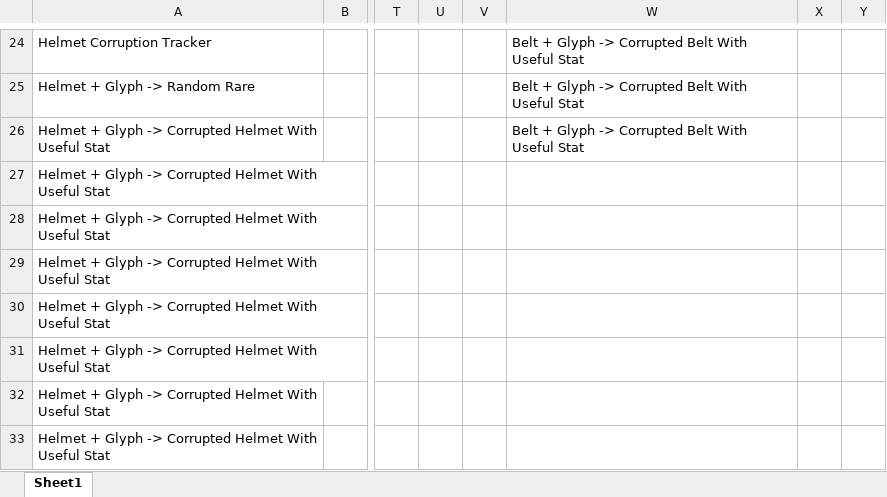
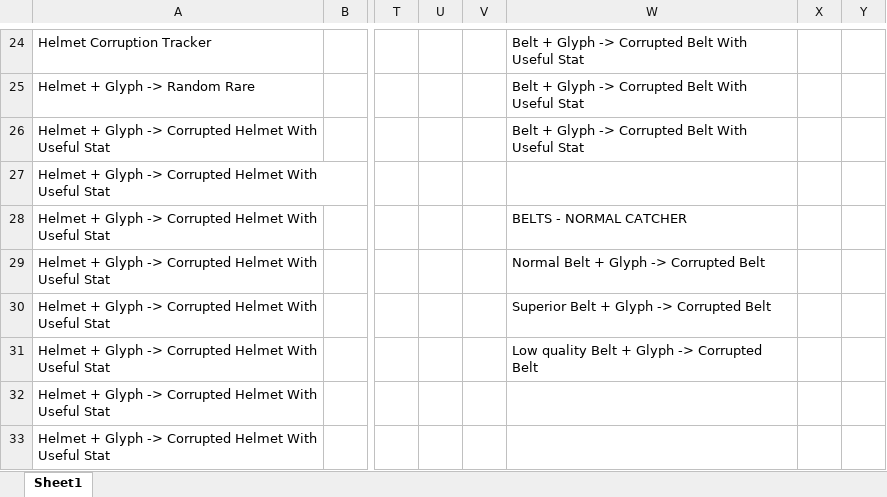
Before and after one commit to ogjex/d2neverdies, an Excel workbook: data/global/excel/CORRUPTION LISTS.xlsx, sheet Sheet1, drawn as a sheet; only a part is shown, gaps mark what is left out; values as stored, in another font and other column widths than the file's, no borders; the diff names each change by its address in the sheet, - before the commit and + after, or states it on an @@ line.

Commit message:
all recipe structure
filled content to belts, gloves and boots

```diff
--- a/data/global/excel/CORRUPTION LISTS.xlsx (sheet Sheet1)
+++ b/data/global/excel/CORRUPTION LISTS.xlsx (sheet Sheet1)
-W28: (empty)
+W28: BELTS - NORMAL CATCHER
-W29: (empty)
+W29: Normal Belt + Glyph -> Corrupted Belt
-W30: (empty)
+W30: Superior Belt + Glyph -> Corrupted Belt
-W31: (empty)
+W31: Low quality Belt + Glyph -> Corrupted Belt
```
Also changed, not shown: 2 other files.
